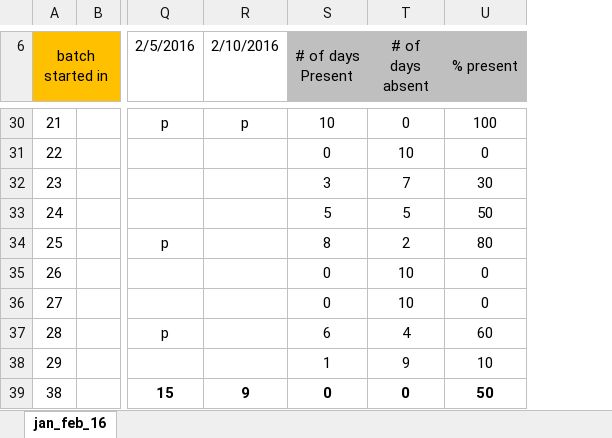
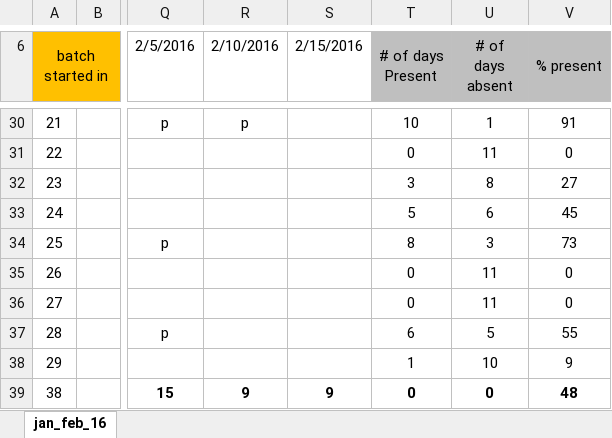
Before and after one commit to maungcox/nsu, an Excel workbook: attendance_oct_nov_jan_nsu_brac_aiub/NSU_ATTENDANCE/attendance_nsu_batch3_jan_feb_16.xlsx, sheet jan_feb_16, drawn as a sheet; only a part is shown, gaps mark what is left out; values as stored, in another font and other column widths than the file's, no borders; addresses are those after the commit; the diff covers the shown part only; the diff names each change by its address in the sheet, - before the commit and + after, or states it on an @@ line.

```diff
--- a/attendance_oct_nov_jan_nsu_brac_aiub/NSU_ATTENDANCE/attendance_nsu_batch3_jan_feb_16.xlsx (sheet jan_feb_16)
+++ b/attendance_oct_nov_jan_nsu_brac_aiub/NSU_ATTENDANCE/attendance_nsu_batch3_jan_feb_16.xlsx (sheet jan_feb_16)
+column S (2/15/2016), row 39: 9
-U30 (# of days absent): 0
+U30 (# of days absent): 1
-V30 (% present): 100
+V30 (% present): 91
-U31 (# of days absent): 10
+U31 (# of days absent): 11
-U32 (# of days absent): 7
+U32 (# of days absent): 8
-V32 (% present): 30
+V32 (% present): 27
-U33 (# of days absent): 5
+U33 (# of days absent): 6
-V33 (% present): 50
+V33 (% present): 45
-U34 (# of days absent): 2
+U34 (# of days absent): 3
-V34 (% present): 80
+V34 (% present): 73
-U35:U36 (# of days absent): 10
+U35:U36 (# of days absent): 11
-U37 (# of days absent): 4
+U37 (# of days absent): 5
-V37 (% present): 60
+V37 (% present): 55
-U38 (# of days absent): 9
+U38 (# of days absent): 10
-V38 (% present): 10
+V38 (% present): 9
-V39 (% present): 50
+V39 (% present): 48
```
Also changed, not shown: 36 edited cells elsewhere in this sheet, formulas that keep their value, attendance_oct_nov_jan_nsu_brac_aiub/NSU_ATTENDANCE/attendance_nsu_batch1_jan_feb_16.xlsx.
